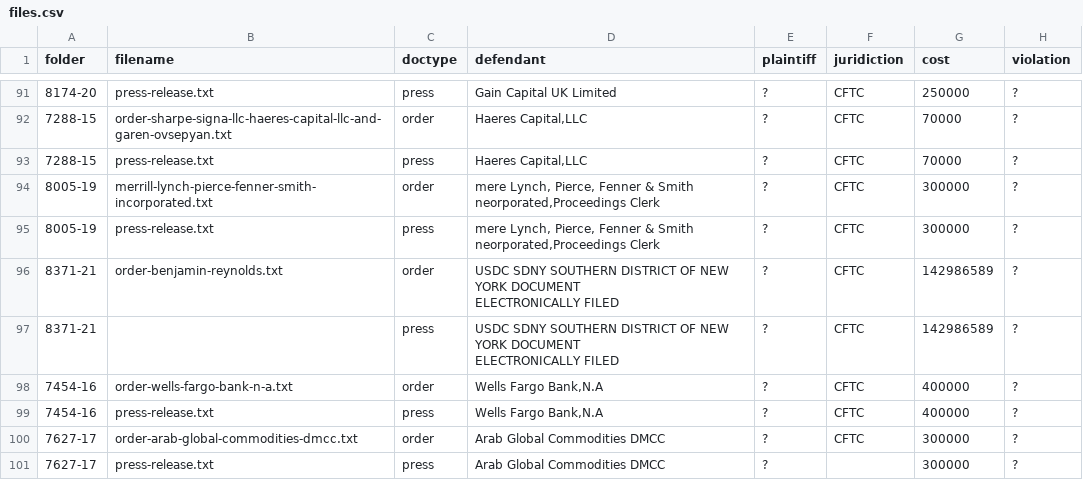
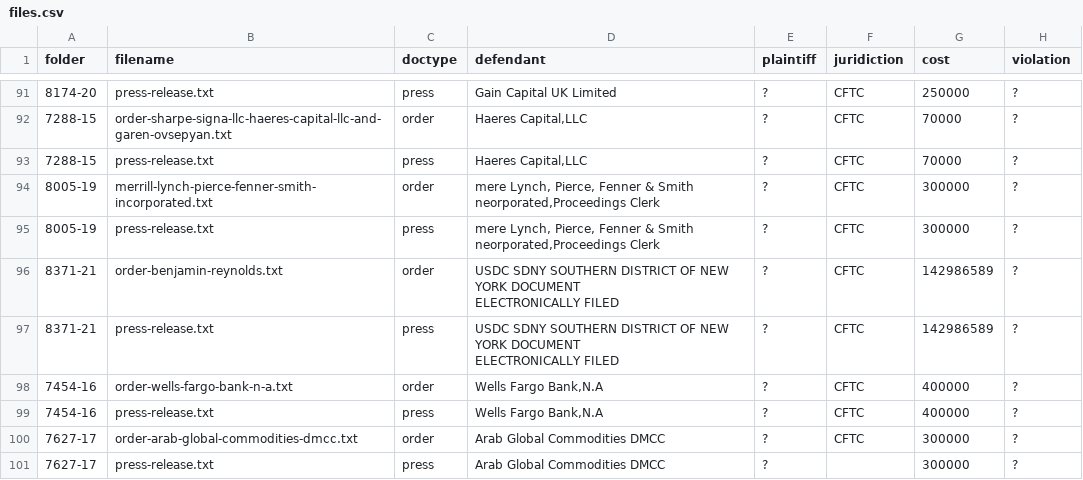
Before and after one commit to THEOLEX-IO/legal_doc_processing, a CSV file: data/csv/files.csv, drawn as a sheet; only a part is shown, gaps mark what is left out; the diff names each change by its address in the sheet, - before the commit and + after, or states it on an @@ line.

Commit message:
adda data

```diff
--- a/data/csv/files.csv
+++ b/data/csv/files.csv
-B97 (filename): (empty)
+B97 (filename): press-release.txt
```
